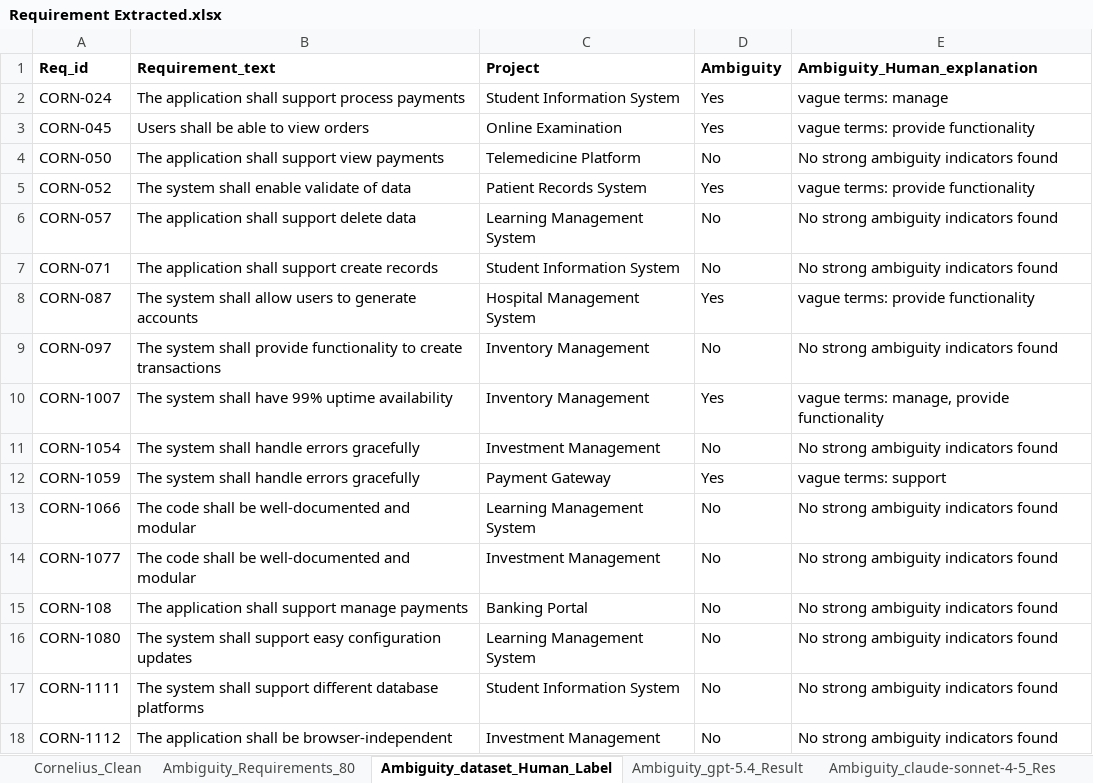
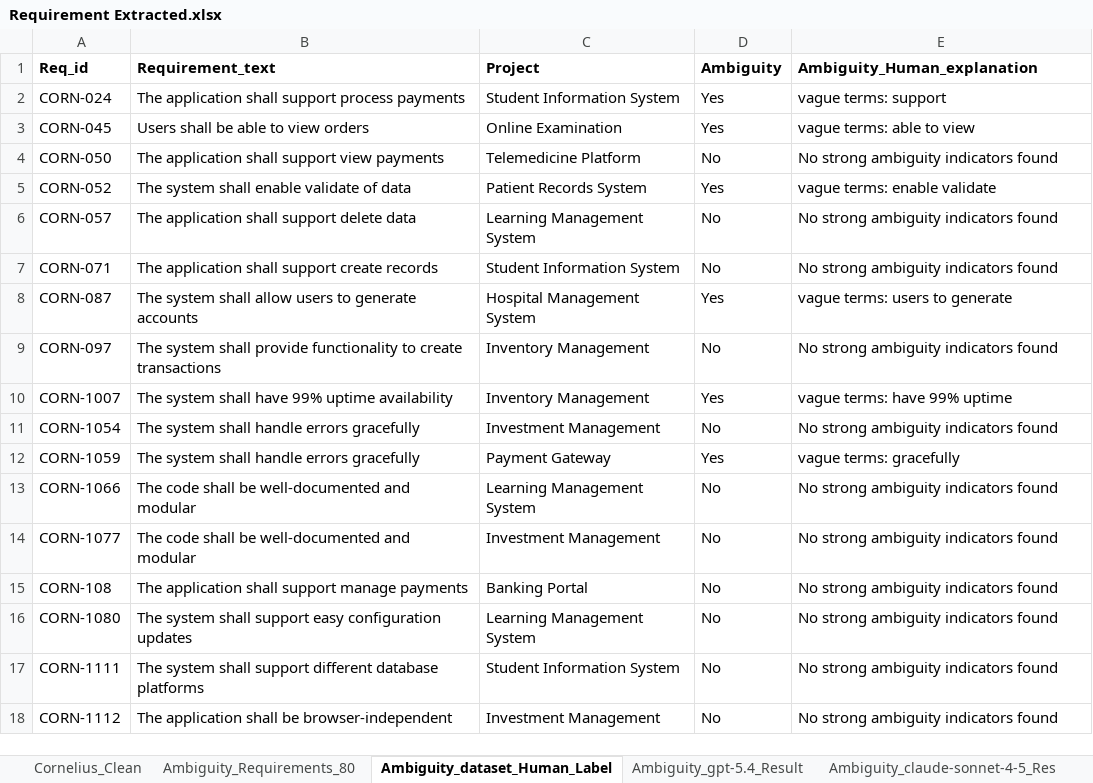
Before and after one commit to MANDY472/Thesis-Dataset, an Excel workbook: Requirement Extracted.xlsx, sheet Ambiguity_dataset_Human_Label, drawn as a sheet; only a part is shown; values as stored, in another font and other column widths than the file's, no borders; the diff covers the shown part only; the diff names each change by its address in the sheet, - before the commit and + after, or states it on an @@ line.

```diff
--- a/Requirement Extracted.xlsx (sheet Ambiguity_dataset_Human_Label)
+++ b/Requirement Extracted.xlsx (sheet Ambiguity_dataset_Human_Label)
-E2 (Ambiguity_Human_explanation): vague terms: manage
+E2 (Ambiguity_Human_explanation): vague terms: support
-E3 (Ambiguity_Human_explanation): vague terms: provide functionality
+E3 (Ambiguity_Human_explanation): vague terms: able to view
-E5 (Ambiguity_Human_explanation): vague terms: provide functionality
+E5 (Ambiguity_Human_explanation): vague terms: enable validate
-E8 (Ambiguity_Human_explanation): vague terms: provide functionality
+E8 (Ambiguity_Human_explanation): vague terms: users to generate
-E10 (Ambiguity_Human_explanation): vague terms: manage, provide functionality
+E10 (Ambiguity_Human_explanation): vague terms: have 99% uptime
-E12 (Ambiguity_Human_explanation): vague terms: support
+E12 (Ambiguity_Human_explanation): vague terms: gracefully
```
Also changed, not shown: 22 edited cells elsewhere in this sheet.
